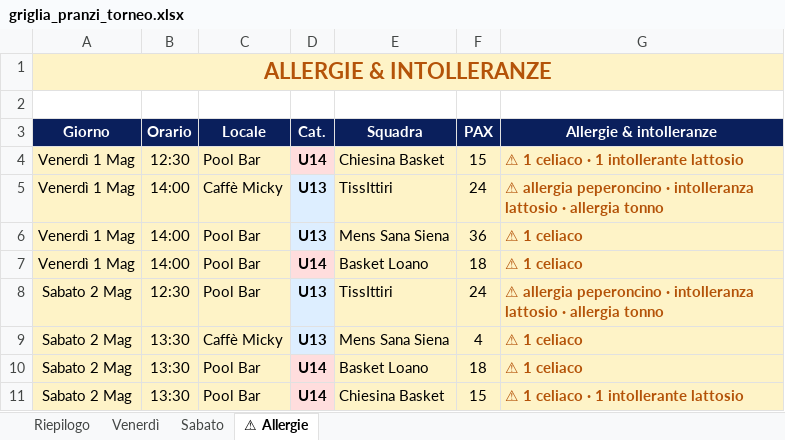
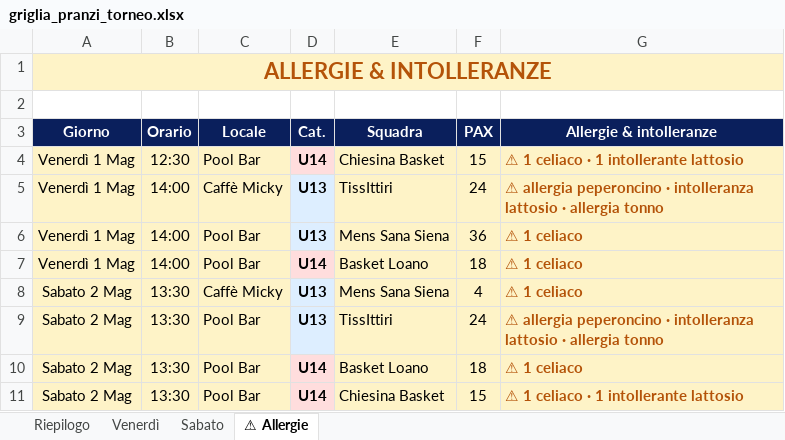
Before and after one commit to alecsal/trofeo-monsummano, an Excel workbook: griglia_pranzi_torneo.xlsx, sheet ⚠ Allergie, drawn as a sheet; values as stored, in another font and other column widths than the file's, no borders; removed rows and columns are numbered as before the commit, all else as after; the diff names each change by its address in the sheet, - before the commit and + after, or states it on an @@ line.

```diff
--- a/griglia_pranzi_torneo.xlsx (sheet ⚠ Allergie)
+++ b/griglia_pranzi_torneo.xlsx (sheet ⚠ Allergie)
-row 8: Sabato 2 Mag | 12:30 | Pool Bar | U13 | TissIttiri | 24 | ⚠ allergia peperoncino · intolleranza lattosio · allergia tonno
+row 9: Sabato 2 Mag | 13:30 | Pool Bar | U13 | TissIttiri | 24 | ⚠ allergia peperoncino · intolleranza lattosio · allergia tonno
```
Also changed, not shown: sheet Sabato, sheet Riepilogo, torneo_programma.xlsx, 1 other file.
